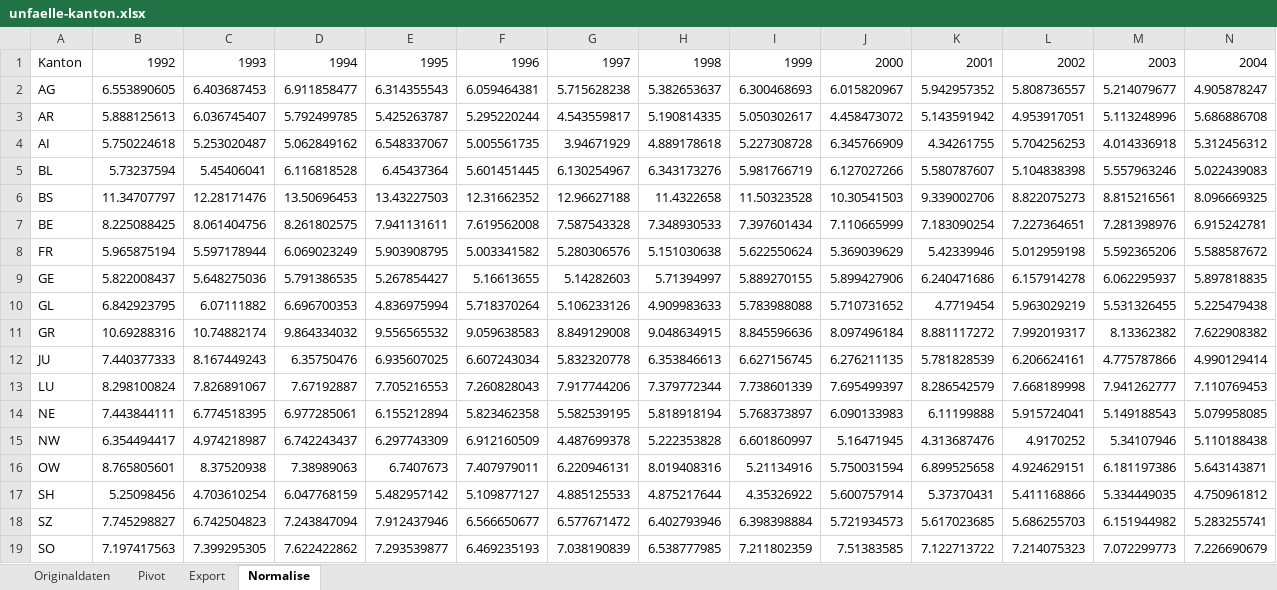
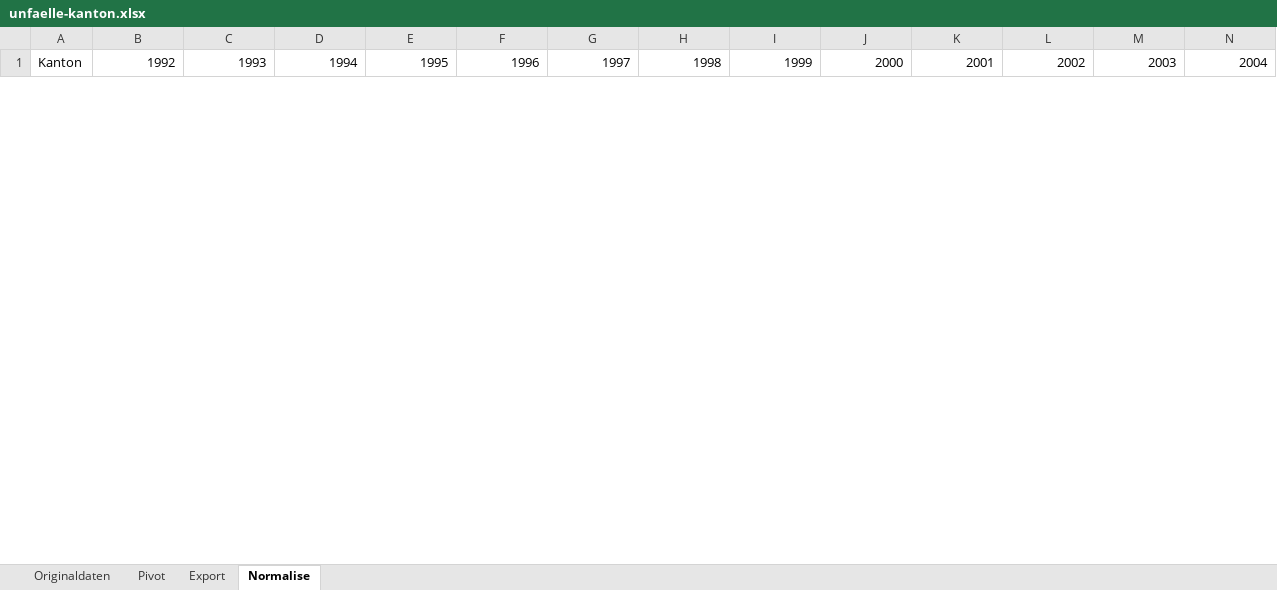
Before and after one commit to stby4/ivis_traffic, an Excel workbook: misc/unfaelle-kanton.xlsx, sheet Normalise, drawn as a sheet; only a part is shown; values as stored, in another font and other column widths than the file's, no borders; removed rows and columns are numbered as before the commit, all else as after; rows hold the shown columns only; the diff covers the shown part only; the diff names each change by its address in the sheet, - before the commit and + after, or states it on an @@ line.

Commit message:
use correct dataset for registered vehicles

```diff
--- a/misc/unfaelle-kanton.xlsx (sheet Normalise)
+++ b/misc/unfaelle-kanton.xlsx (sheet Normalise)
-row 2: AG | 6.553890605 | 6.403687453 | 6.911858477 | 6.314355543 | 6.059464381 | 5.715628238 | 5.382653637 | 6.300468693 | 6.015820967 | 5.942957352 | 5.808736557 | 5.214079677 | 4.905878247
-row 3: AR | 5.888125613 | 6.036745407 | 5.792499785 | 5.425263787 | 5.295220244 | 4.543559817 | 5.190814335 | 5.050302617 | 4.458473072 | 5.143591942 | 4.953917051 | 5.113248996 | 5.686886708
-row 4: AI | 5.750224618 | 5.253020487 | 5.062849162 | 6.548337067 | 5.005561735 | 3.94671929 | 4.889178618 | 5.227308728 | 6.345766909 | 4.34261755 | 5.704256253 | 4.014336918 | 5.312456312
-row 5: BL | 5.73237594 | 5.45406041 | 6.116818528 | 6.45437364 | 5.601451445 | 6.130254967 | 6.343173276 | 5.981766719 | 6.127027266 | 5.580787607 | 5.104838398 | 5.557963246 | 5.022439083
-row 6: BS | 11.34707797 | 12.28171476 | 13.50696453 | 13.43227503 | 12.31662352 | 12.96627188 | 11.4322658 | 11.50323528 | 10.30541503 | 9.339002706 | 8.822075273 | 8.815216561 | 8.096669325
-row 7: BE | 8.225088425 | 8.061404756 | 8.261802575 | 7.941131611 | 7.619562008 | 7.587543328 | 7.348930533 | 7.397601434 | 7.110665999 | 7.183090254 | 7.227364651 | 7.281398976 | 6.915242781
-row 8: FR | 5.965875194 | 5.597178944 | 6.069023249 | 5.903908795 | 5.003341582 | 5.280306576 | 5.151030638 | 5.622550624 | 5.369039629 | 5.42339946 | 5.012959198 | 5.592365206 | 5.588587672
-row 9: GE | 5.822008437 | 5.648275036 | 5.791386535 | 5.267854427 | 5.16613655 | 5.14282603 | 5.71394997 | 5.889270155 | 5.899427906 | 6.240471686 | 6.157914278 | 6.062295937 | 5.897818835
-row 10: GL | 6.842923795 | 6.07111882 | 6.696700353 | 4.836975994 | 5.718370264 | 5.106233126 | 4.909983633 | 5.783988088 | 5.710731652 | 4.7719454 | 5.963029219 | 5.531326455 | 5.225479438
-row 11: GR | 10.69288316 | 10.74882174 | 9.864334032 | 9.556565532 | 9.059638583 | 8.849129008 | 9.048634915 | 8.845596636 | 8.097496184 | 8.881117272 | 7.992019317 | 8.13362382 | 7.622908382
-row 12: JU | 7.440377333 | 8.167449243 | 6.35750476 | 6.935607025 | 6.607243034 | 5.832320778 | 6.353846613 | 6.627156745 | 6.276211135 | 5.781828539 | 6.206624161 | 4.775787866 | 4.990129414
-row 13: LU | 8.298100824 | 7.826891067 | 7.67192887 | 7.705216553 | 7.260828043 | 7.917744206 | 7.379772344 | 7.738601339 | 7.695499397 | 8.286542579 | 7.668189998 | 7.941262777 | 7.110769453
-row 14: NE | 7.443844111 | 6.774518395 | 6.977285061 | 6.155212894 | 5.823462358 | 5.582539195 | 5.818918194 | 5.768373897 | 6.090133983 | 6.11199888 | 5.915724041 | 5.149188543 | 5.079958085
-row 15: NW | 6.354494417 | 4.974218987 | 6.742243437 | 6.297743309 | 6.912160509 | 4.487699378 | 5.222353828 | 6.601860997 | 5.16471945 | 4.313687476 | 4.9170252 | 5.34107946 | 5.110188438
-row 16: OW | 8.765805601 | 8.37520938 | 7.38989063 | 6.7407673 | 7.407979011 | 6.220946131 | 8.019408316 | 5.21134916 | 5.750031594 | 6.899525658 | 4.924629151 | 6.181197386 | 5.643143871
-row 17: SH | 5.25098456 | 4.703610254 | 6.047768159 | 5.482957142 | 5.109877127 | 4.885125533 | 4.875217644 | 4.35326922 | 5.600757914 | 5.37370431 | 5.411168866 | 5.334449035 | 4.750961812
-row 18: SZ | 7.745298827 | 6.742504823 | 7.243847094 | 7.912437946 | 6.566650677 | 6.577671472 | 6.402793946 | 6.398398884 | 5.721934573 | 5.617023685 | 5.686255703 | 6.151944982 | 5.283255741
-row 19: SO | 7.197417563 | 7.399295305 | 7.622422862 | 7.293539877 | 6.469235193 | 7.038190839 | 6.538777985 | 7.211802359 | 7.51383585 | 7.122713722 | 7.214075323 | 7.072299773 | 7.226690679
```
Also changed, not shown: 26 added rows and 8 removed rows elsewhere in this sheet, 5 other files.
